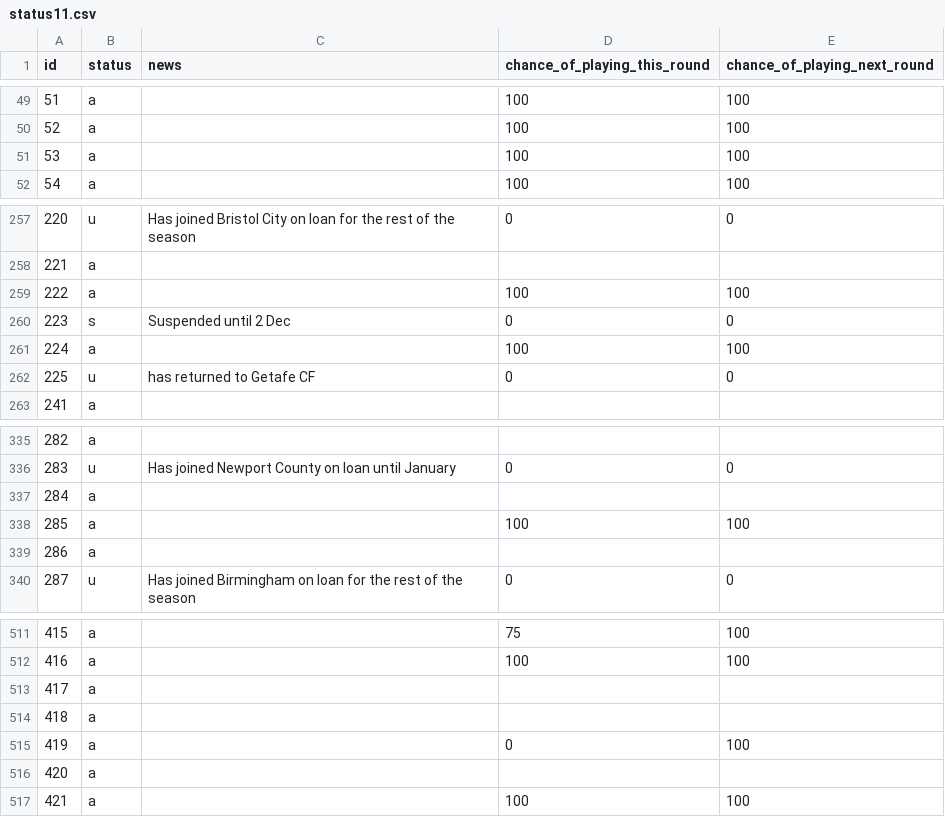
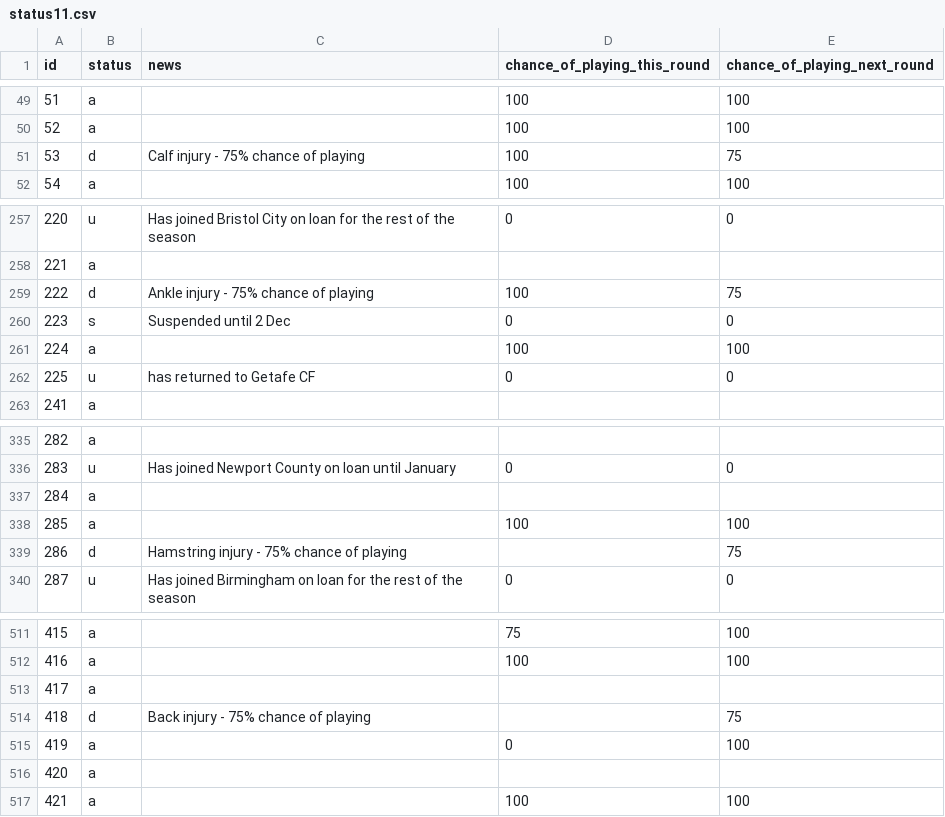
Before and after one commit to Niceiyke/fantasy-football-manager-data, a CSV file: data/2026-27/gws/status11.csv, drawn as a sheet; only a part is shown, gaps mark what is left out.

```diff
--- a/data/2026-27/gws/status11.csv
+++ b/data/2026-27/gws/status11.csv
@@ -50,3 +50,3 @@ id,status,news,chance_of_playing_this_round,chance_of_playing_next_round
 52,a,,100,100
-53,a,,100,100
+53,d,Calf injury - 75% chance of playing,100,75
 54,a,,100,100
@@ -258,3 +258,3 @@ id,status,news,chance_of_playing_this_round,chance_of_playing_next_round
 221,a,,,
-222,a,,100,100
+222,d,Ankle injury - 75% chance of playing,100,75
 223,s,Suspended until 2 Dec,0,0
@@ -338,3 +338,3 @@ id,status,news,chance_of_playing_this_round,chance_of_playing_next_round
 285,a,,100,100
-286,a,,,
+286,d,Hamstring injury - 75% chance of playing,,75
 287,u,Has joined Birmingham on loan for the rest of the season,0,0
@@ -513,3 +513,3 @@ id,status,news,chance_of_playing_this_round,chance_of_playing_next_round
 417,a,,,
-418,a,,,
+418,d,Back injury - 75% chance of playing,,75
 419,a,,0,100
```
Also changed, not shown: data/2026-27/gws/ownership11.csv, data/2026-27/gws/xP11.csv.
